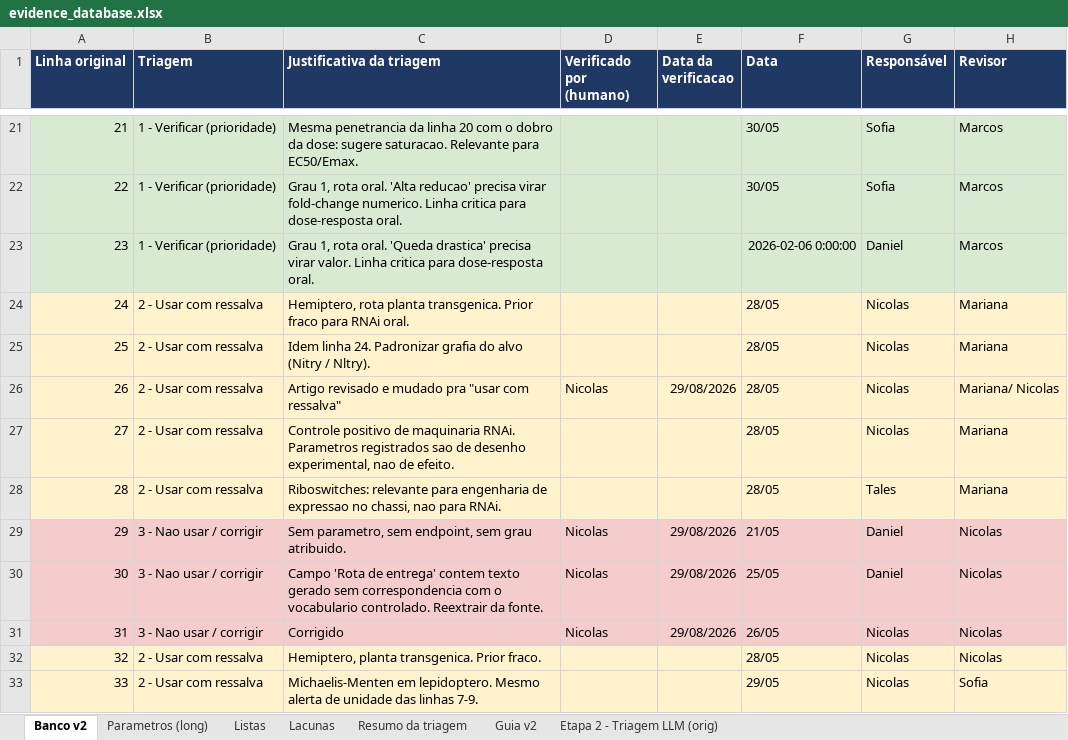
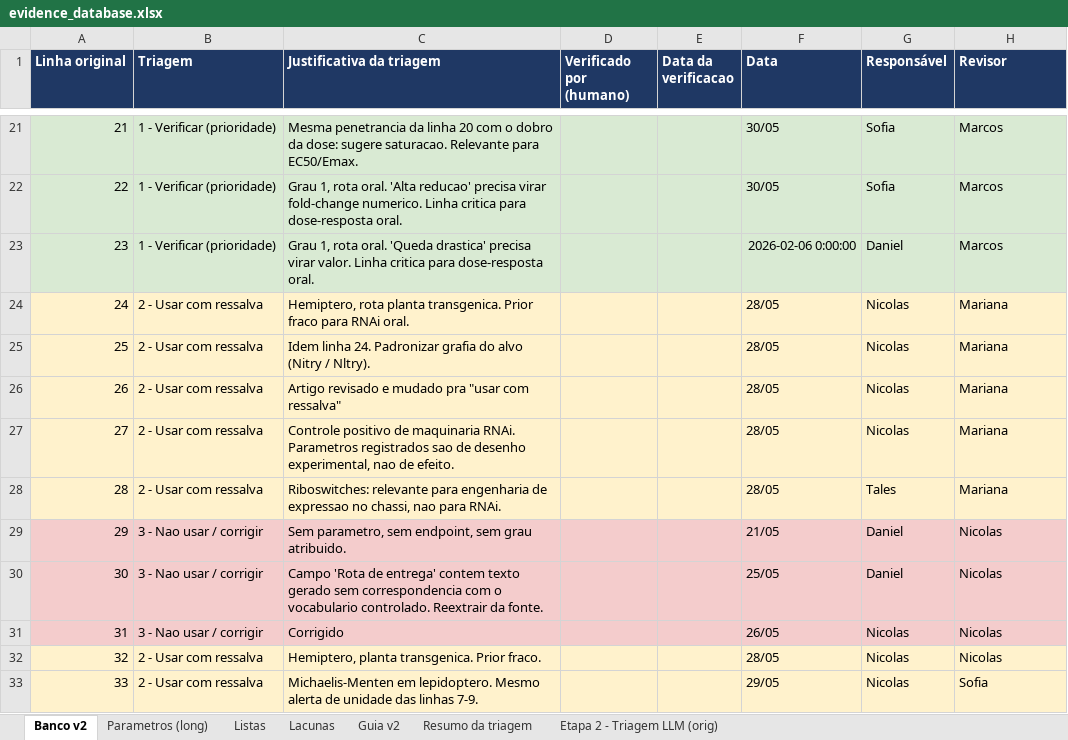
Before and after one commit to DanielHarley/zeaguard-drylab, an Excel workbook: src/workstreams/evidence/evidence_database.xlsx, sheet Banco v2, drawn as a sheet; only a part is shown, gaps mark what is left out; values as stored, in another font and other column widths than the file's, no borders; charts and pictures not drawn; the diff covers the shown part only; the diff names each change by its address in the sheet, - before the commit and + after, or states it on an @@ line.

```diff
--- a/src/workstreams/evidence/evidence_database.xlsx (sheet Banco v2)
+++ b/src/workstreams/evidence/evidence_database.xlsx (sheet Banco v2)
@@ sheet tab order changed: Banco v2 | Parametros (long) | Listas | Lacunas | Guia v2 | Resumo da triagem | Etapa 2 - Triagem LLM (orig) @@
-D26 (Verificado por (humano)): Nicolas
+D26 (Verificado por (humano)): (empty)
-E26 (Data da verificacao): 29/08/2026
+E26 (Data da verificacao): (empty)
-H26 (Revisor): Mariana/ Nicolas
+H26 (Revisor): Mariana
-D29:D31 (Verificado por (humano)): Nicolas
+D29:D31 (Verificado por (humano)): (empty)
-E29:E31 (Data da verificacao): 29/08/2026
+E29:E31 (Data da verificacao): (empty)
```
Also changed, not shown: 67 edited cells and cell formats elsewhere in this sheet, sheet Parametros (long), sheet Resumo da triagem, 4 other files.
